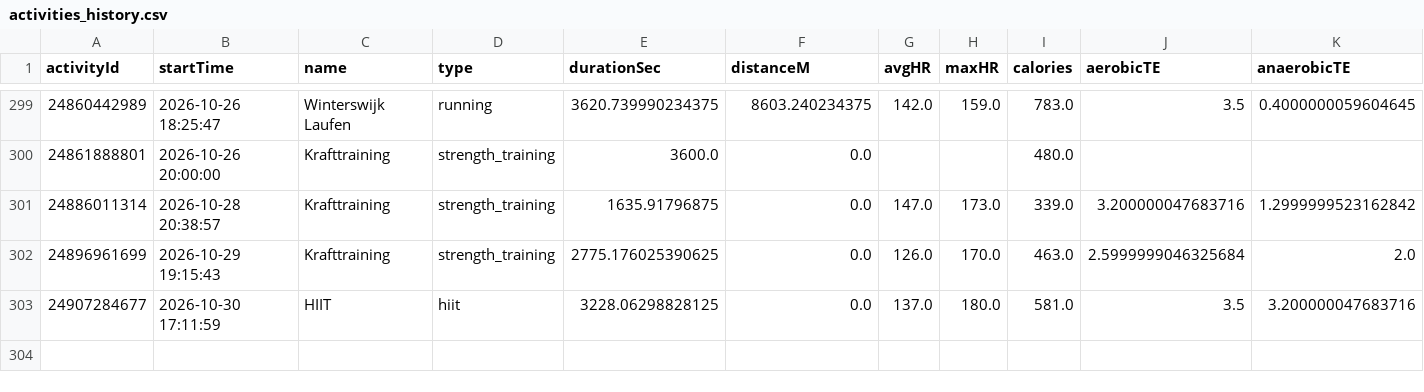
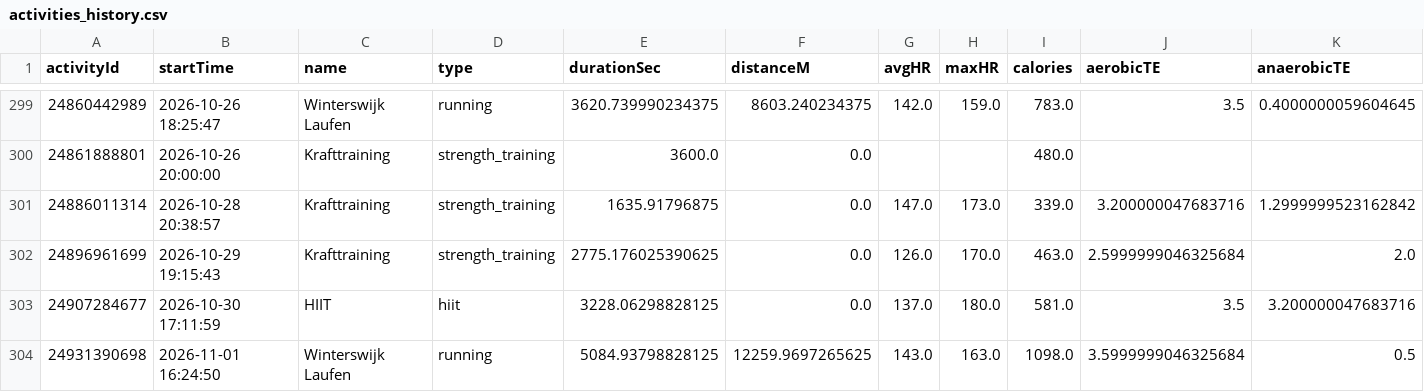
Before and after one commit to Globalcare2026/garmin-sync, a CSV file: data/history/activities_history.csv, drawn as a sheet; only a part is shown, gaps mark what is left out; rows hold the shown columns only; the diff names each change by its address in the sheet, - before the commit and + after, or states it on an @@ line.

Commit message:
Garmin data 2026-11-02

```diff
--- a/data/history/activities_history.csv
+++ b/data/history/activities_history.csv
+row 304: 24931390698 | 2026-11-01 16:24:50 | Winterswijk Laufen | running | 5084.93798828125 | 12259.9697265625 | 143.0 | 163.0 | 1098.0 | 3.5999999046325684 | 0.5
```
Also changed, not shown: data/latest/activities.csv, data/latest/daily.csv, 14 other files.
